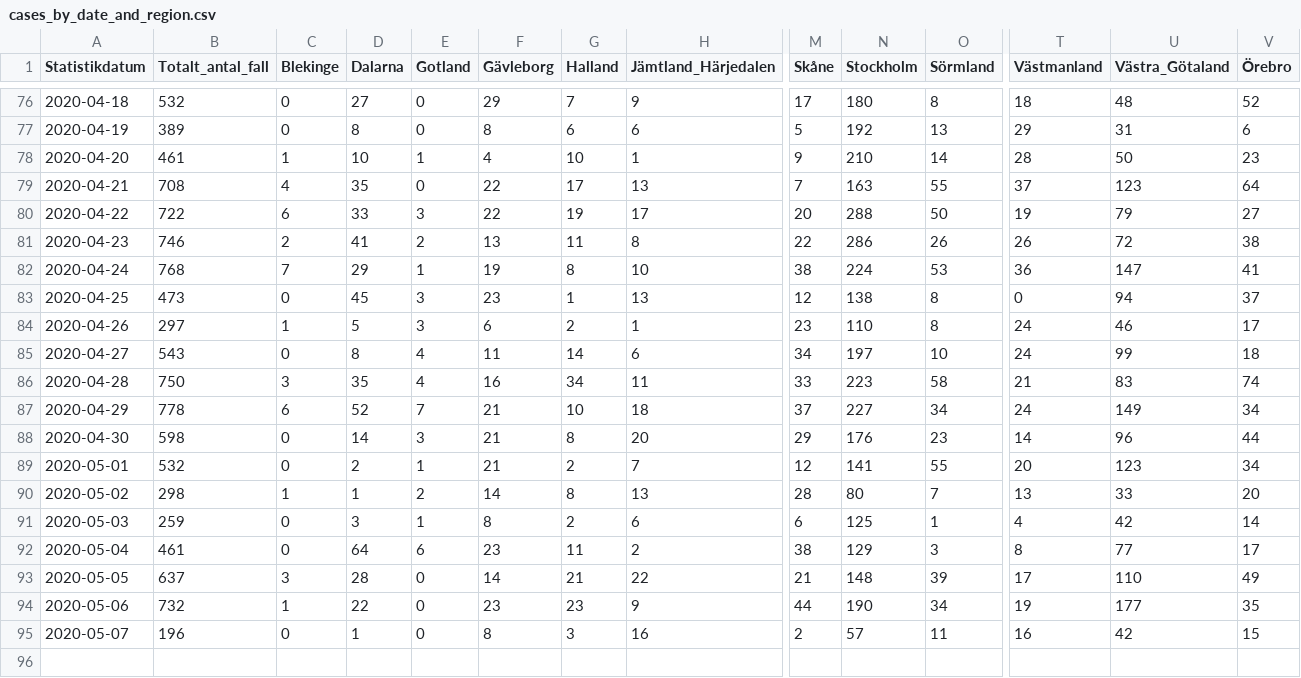
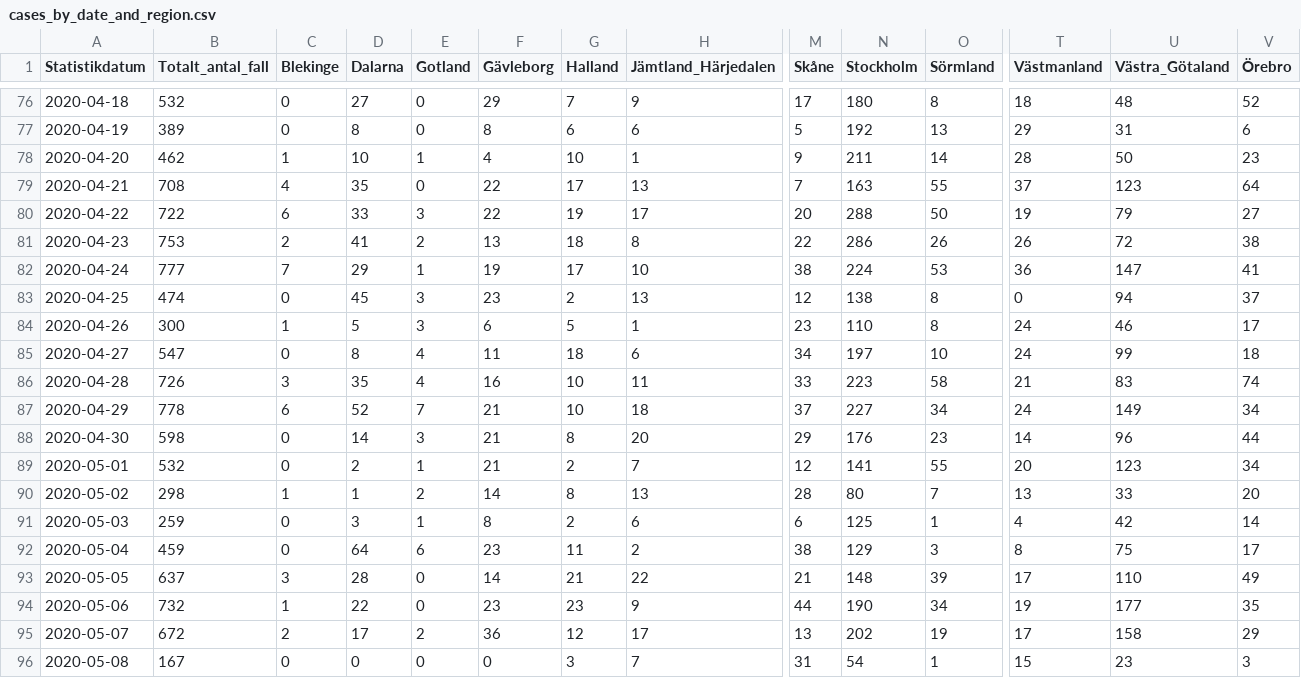
Before and after one commit to shortlisted/covid-19-sweden, a CSV file: cases_by_date_and_region.csv, drawn as a sheet; only a part is shown, gaps mark what is left out; removed rows and columns are numbered as before the commit, all else as after; rows hold the shown columns only; the diff names each change by its address in the sheet, - before the commit and + after, or states it on an @@ line.

```diff
--- a/cases_by_date_and_region.csv
+++ b/cases_by_date_and_region.csv
-B78 (Totalt_antal_fall): 461
+B78 (Totalt_antal_fall): 462
-N78 (Stockholm): 210
+N78 (Stockholm): 211
-B81 (Totalt_antal_fall): 746
+B81 (Totalt_antal_fall): 753
-G81 (Halland): 11
+G81 (Halland): 18
-B82 (Totalt_antal_fall): 768
+B82 (Totalt_antal_fall): 777
-G82 (Halland): 8
+G82 (Halland): 17
-B83 (Totalt_antal_fall): 473
+B83 (Totalt_antal_fall): 474
-G83 (Halland): 1
+G83 (Halland): 2
-B84 (Totalt_antal_fall): 297
+B84 (Totalt_antal_fall): 300
-G84 (Halland): 2
+G84 (Halland): 5
-B85 (Totalt_antal_fall): 543
+B85 (Totalt_antal_fall): 547
-G85 (Halland): 14
+G85 (Halland): 18
-B86 (Totalt_antal_fall): 750
+B86 (Totalt_antal_fall): 726
-G86 (Halland): 34
+G86 (Halland): 10
-B92 (Totalt_antal_fall): 461
+B92 (Totalt_antal_fall): 459
-U92 (Västra_Götaland): 77
+U92 (Västra_Götaland): 75
-row 95: 2020-05-07 | 196 | 0 | 1 | 0 | 8 | 3 | 16 | 2 | 57 | 11 | 16 | 42 | 15
+row 95: 2020-05-07 | 672 | 2 | 17 | 2 | 36 | 12 | 17 | 13 | 202 | 19 | 17 | 158 | 29
+row 96: 2020-05-08 | 167 | 0 | 0 | 0 | 0 | 3 | 7 | 31 | 54 | 1 | 15 | 23 | 3
```
Also changed, not shown: ICU_by_date.csv, deaths_by_date.csv, 3 other files.
